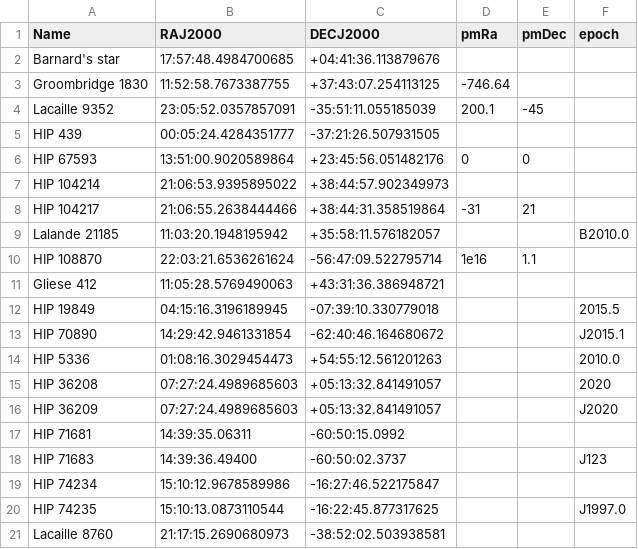
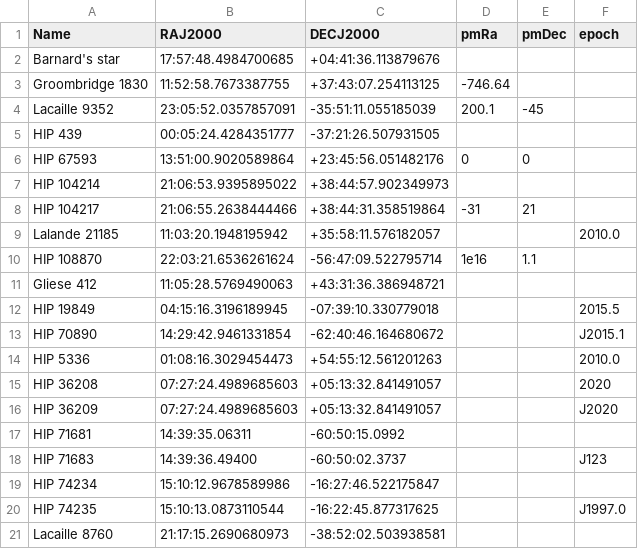
Before and after one commit to gemini-hlsw/lucuma-core, a CSV file: modules/catalog-tests/jvm/src/main/resources/stars_pm_epoch.csv, drawn as a sheet.

Commit message:
remove besselian epoch from test

```diff
--- a/modules/catalog-tests/jvm/src/main/resources/stars_pm_epoch.csv
+++ b/modules/catalog-tests/jvm/src/main/resources/stars_pm_epoch.csv
@@ -8,3 +8,3 @@ HIP 104214,       21:06:53.9395895022, +38:44:57.902349973,,,
 HIP 104217,       21:06:55.2638444466, +38:44:31.358519864, -31,21,
-Lalande 21185,    11:03:20.1948195942, +35:58:11.576182057,,,B2010.0
+Lalande 21185,    11:03:20.1948195942, +35:58:11.576182057,,,2010.0
 HIP 108870,       22:03:21.6536261624, -56:47:09.522795714, 1e16, 1.1,
```
Also changed, not shown: 1 other file.
